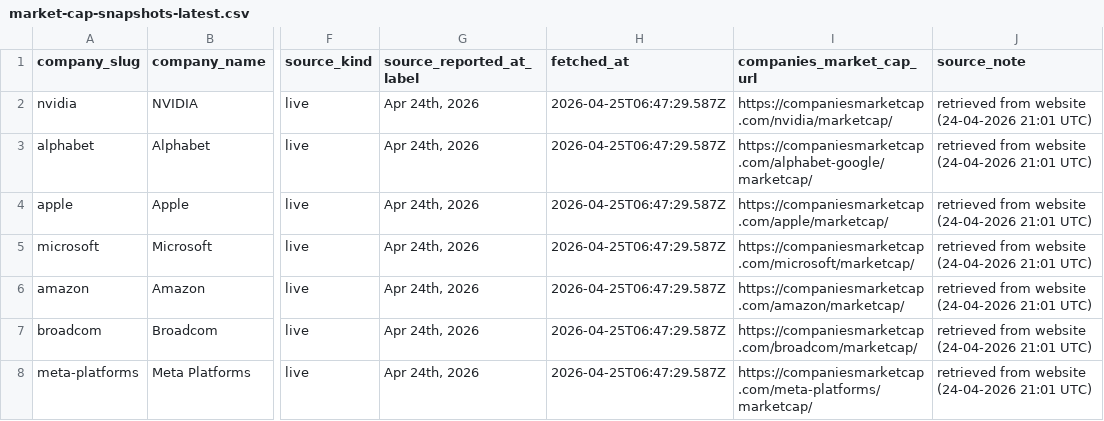
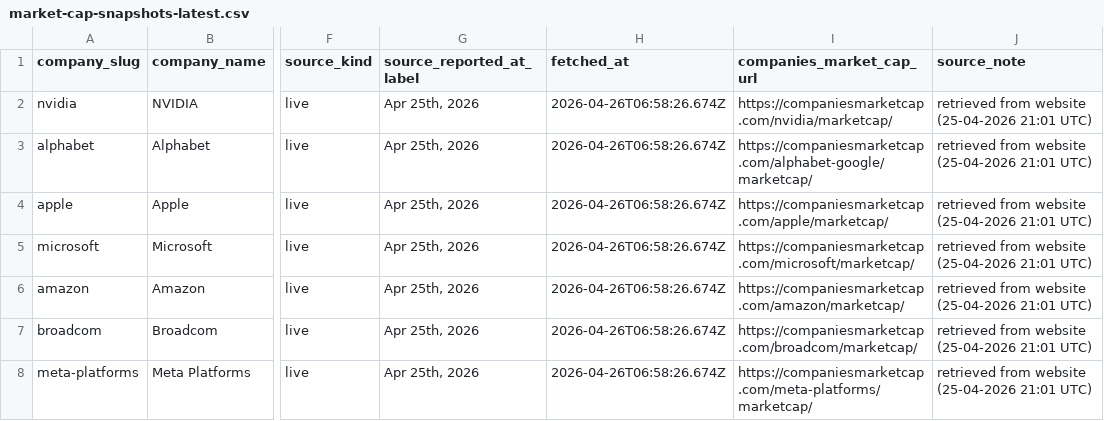
Before and after one commit to pRizz/free-the-world, a CSV file: public/data/market-cap-snapshots-latest.csv, drawn as a sheet; only a part is shown, gaps mark what is left out; the diff covers the shown part only; the diff names each change by its address in the sheet, - before the commit and + after, or states it on an @@ line.

```diff
--- a/public/data/market-cap-snapshots-latest.csv
+++ b/public/data/market-cap-snapshots-latest.csv
-G2:G8 (source_reported_at_label): Apr 24th, 2026
+G2:G8 (source_reported_at_label): Apr 25th, 2026
-H2:H8 (fetched_at): 2026-04-25T06:47:29.587Z
+H2:H8 (fetched_at): 2026-04-26T06:58:26.674Z
-J2:J8 (source_note): retrieved from website (24-04-2026 21:01 UTC)
+J2:J8 (source_note): retrieved from website (25-04-2026 21:01 UTC)
```
Also changed, not shown: 75 edited cells elsewhere in this file, 1 other file.
